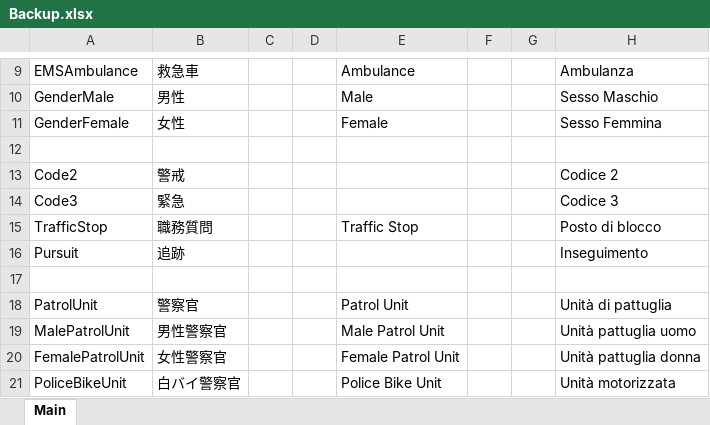
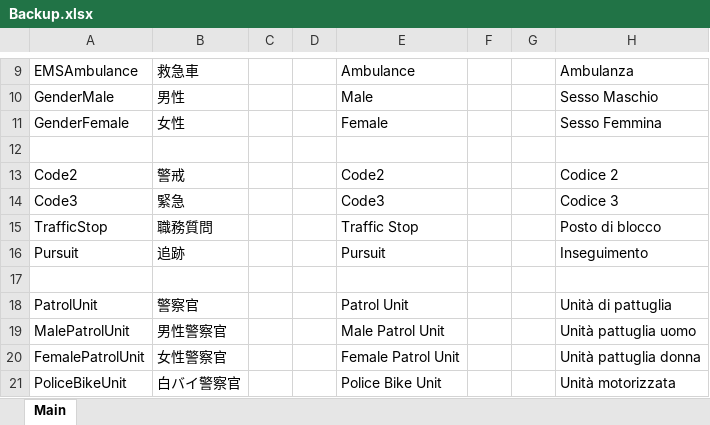
Before and after one commit to DekoKiyo/DekoKiyoPlugins, an Excel workbook: ja/Backup.xlsx, sheet Main, drawn as a sheet; only a part is shown, gaps mark what is left out; values as stored, in another font and other column widths than the file's, no borders; the diff names each change by its address in the sheet, - before the commit and + after, or states it on an @@ line.

Commit message:
Update: %original_file_name% File from Crowdin

```diff
--- a/ja/Backup.xlsx (sheet Main)
+++ b/ja/Backup.xlsx (sheet Main)
-E13: (empty)
+E13: Code2
-E14: (empty)
+E14: Code3
-E16: (empty)
+E16: Pursuit
```
